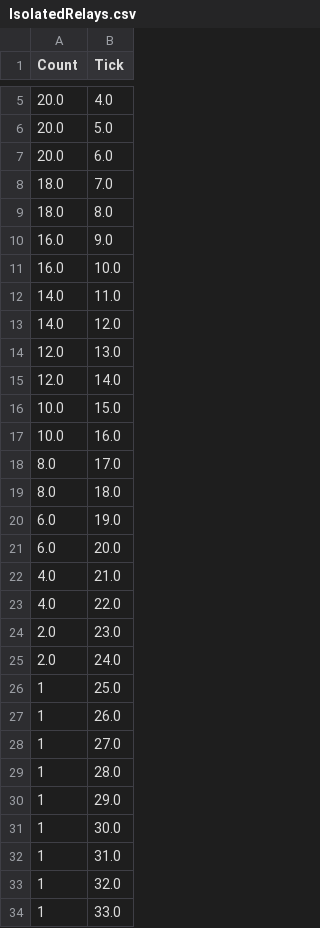
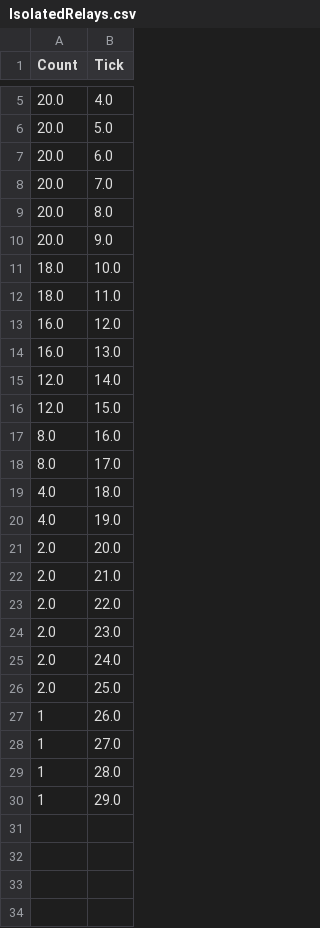
Before and after one commit to constantinpopa11/Pear2Pear_DS2_Assignment1, a CSV file: IsolatedRelays.csv, drawn as a sheet; only a part is shown, gaps mark what is left out; the diff covers the shown part only.

```diff
--- a/IsolatedRelays.csv
+++ b/IsolatedRelays.csv
@@ -7,21 +7,21 @@ Count;Tick
 20.0;6.0
-18.0;7.0
-18.0;8.0
-16.0;9.0
-16.0;10.0
-14.0;11.0
-14.0;12.0
-12.0;13.0
+20.0;7.0
+20.0;8.0
+20.0;9.0
+18.0;10.0
+18.0;11.0
+16.0;12.0
+16.0;13.0
 12.0;14.0
-10.0;15.0
-10.0;16.0
+12.0;15.0
+8.0;16.0
 8.0;17.0
-8.0;18.0
-6.0;19.0
-6.0;20.0
-4.0;21.0
-4.0;22.0
+4.0;18.0
+4.0;19.0
+2.0;20.0
+2.0;21.0
+2.0;22.0
 2.0;23.0
 2.0;24.0
-1;25.0
+2.0;25.0
 1;26.0
@@ -30,5 +30 @@ Count;Tick
 1;29.0
-1;30.0
-1;31.0
-1;32.0
-1;33.0
```
Also changed, not shown: 4 removed rows elsewhere in this file, 8 other files.
